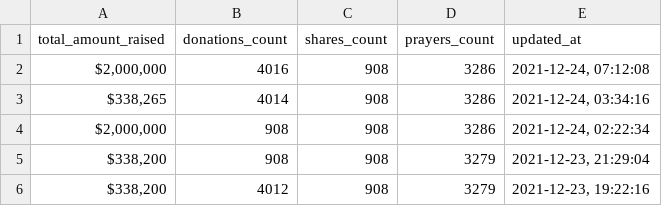
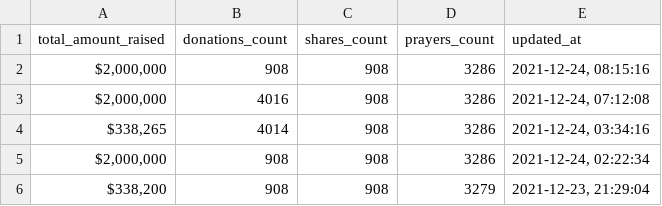
Before and after one commit to Egarok/SaveInfoWarsScraper, a CSV file: data/saveinfowars-stats.csv, drawn as a sheet; only a part is shown; the shorter side is filled out with more unchanged rows; the diff names each change by its address in the sheet, - before the commit and + after, or states it on an @@ line.

Commit message:
Latest SaveInfoWars stats data: Fri Dec 24 08:15:16 UTC 2021

```diff
--- a/data/saveinfowars-stats.csv
+++ b/data/saveinfowars-stats.csv
+row 2: $2,000,000 | 908 | 908 | 3286 | 2021-12-24, 08:15:16
```
